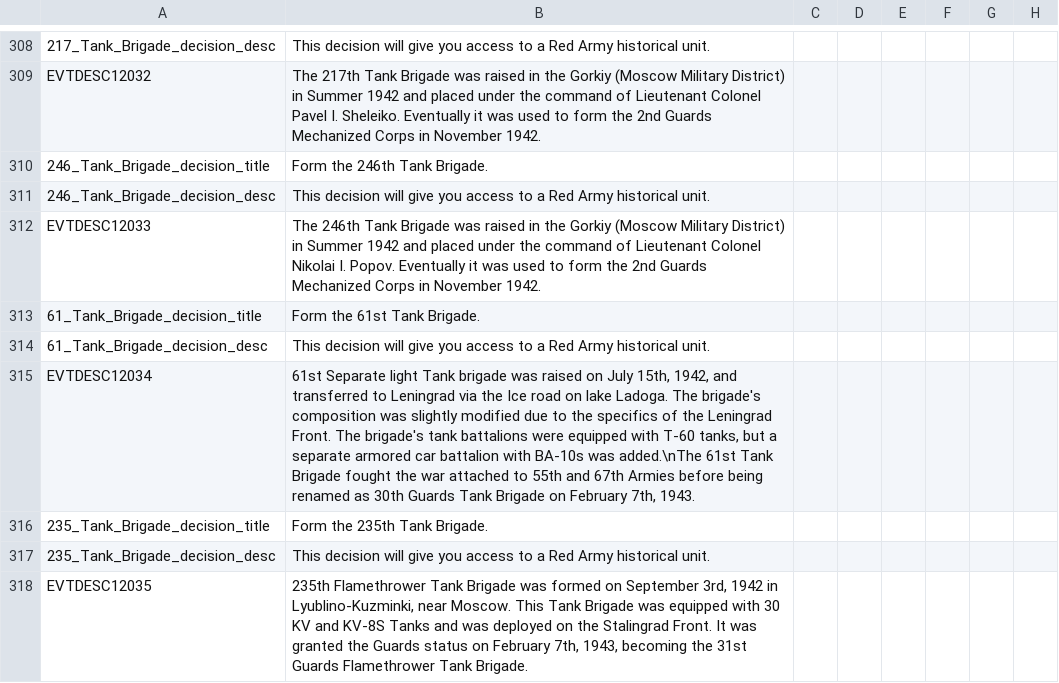
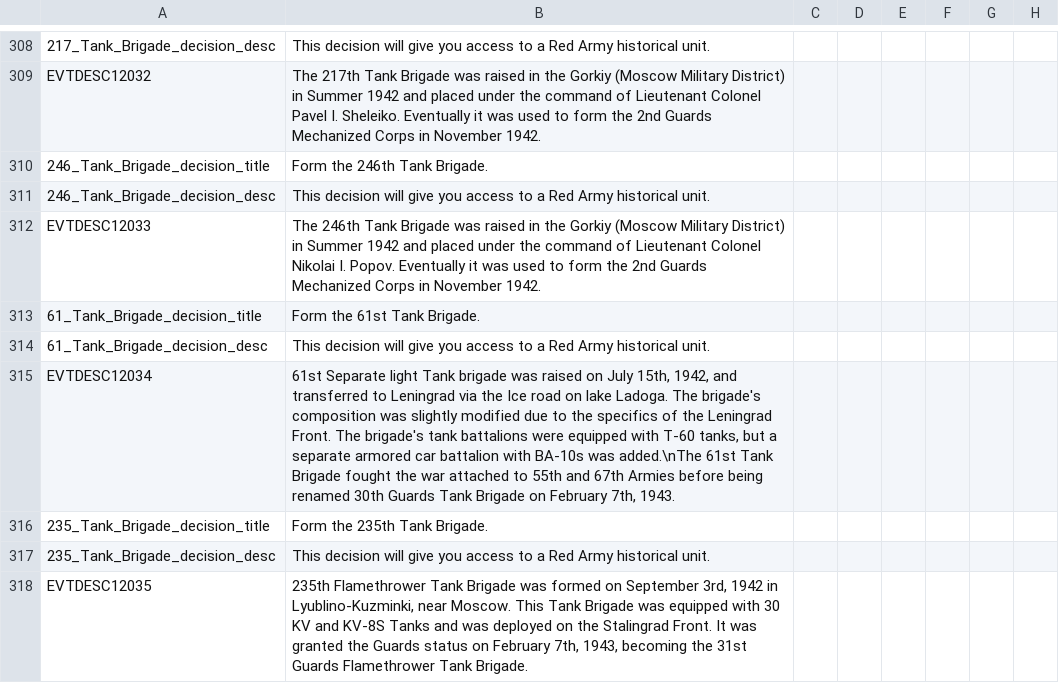
Before and after one commit to oumajgad/BlackICE, a CSV file: localisation/BlackIce_Soviet.csv, drawn as a sheet; only a part is shown, gaps mark what is left out; the diff covers the shown part only; the diff names each change by its address in the sheet, - before the commit and + after, or states it on an @@ line.

```diff
--- a/localisation/BlackIce_Soviet.csv
+++ b/localisation/BlackIce_Soviet.csv
-B315: …being renamed as 30th Guards…
+B315: …being renamed 30th Guards…
```
Also changed, not shown: 3 edited cells elsewhere in this file, localisation/zDD-Decisions.csv, 4 other files.
